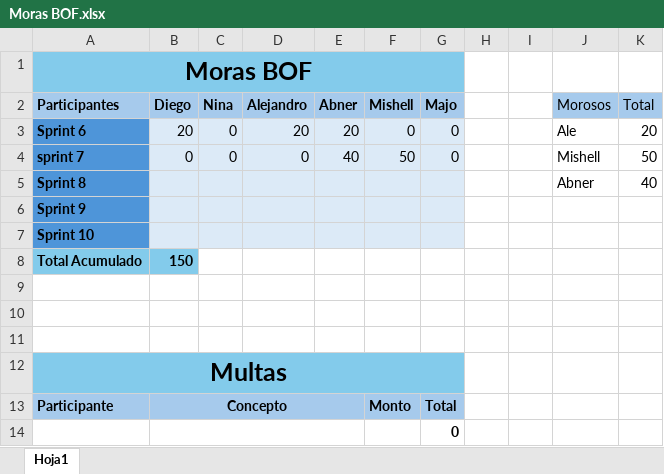
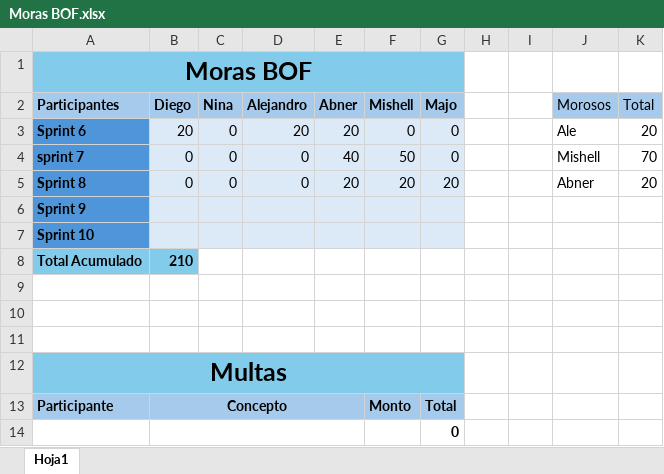
Before and after one commit to Ninaswiftie09/BOF, an Excel workbook: Moras BOF.xlsx, sheet Hoja1, drawn as a sheet; values as stored, in another font and other column widths than the file's, no borders; the diff names each change by its address in the sheet, - before the commit and + after, or states it on an @@ line.

Commit message:
updates moras

```diff
--- a/Moras BOF.xlsx (sheet Hoja1)
+++ b/Moras BOF.xlsx (sheet Hoja1)
-K4 (Total): 50
+K4 (Total): 70
-B5 (Diego): (empty)
+B5 (Diego): 0
-C5 (Nina): (empty)
+C5 (Nina): 0
-D5 (Alejandro): (empty)
+D5 (Alejandro): 0
-E5 (Abner): (empty)
+E5 (Abner): 20
-F5 (Mishell): (empty)
+F5 (Mishell): 20
-G5 (Majo): (empty)
+G5 (Majo): 20
-K5 (Total): 40
+K5 (Total): 20
-B8 (Diego): 150
+B8 (Diego): 210
```
